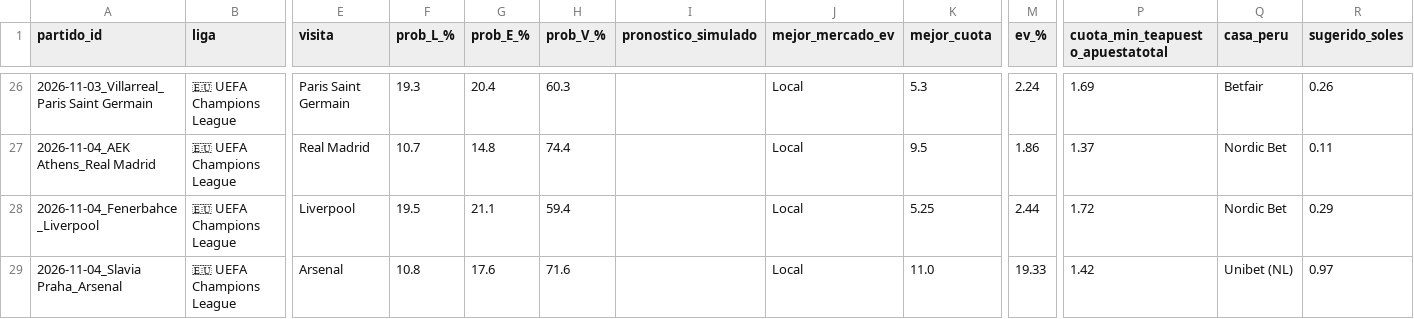
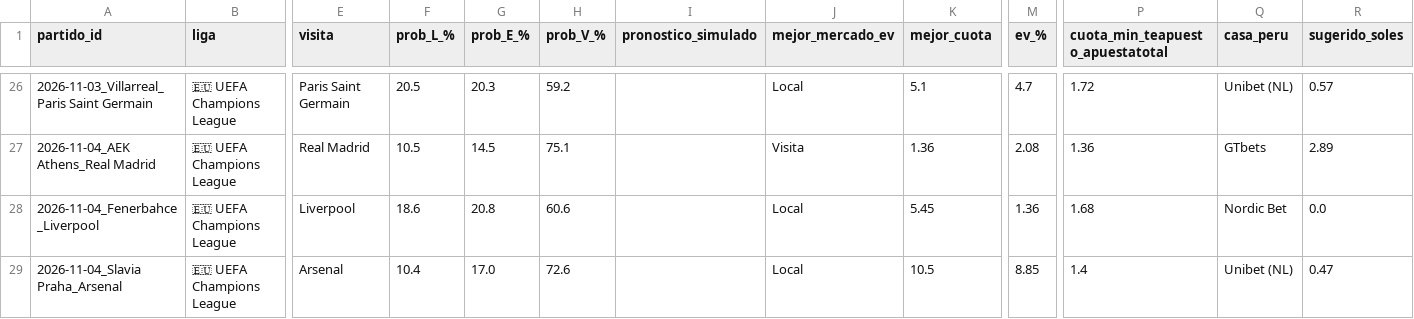
Before and after one commit to LartShark/Recolectorpi, a CSV file: historial_futbol_ev.csv, drawn as a sheet; only a part is shown, gaps mark what is left out; the diff covers the shown part only; the diff names each change by its address in the sheet, - before the commit and + after, or states it on an @@ line.

```diff
--- a/historial_futbol_ev.csv
+++ b/historial_futbol_ev.csv
-F26 (prob_L_%): 19.3
+F26 (prob_L_%): 20.5
-G26 (prob_E_%): 20.4
+G26 (prob_E_%): 20.3
-H26 (prob_V_%): 60.3
+H26 (prob_V_%): 59.2
-K26 (mejor_cuota): 5.3
+K26 (mejor_cuota): 5.1
-M26 (ev_%): 2.24
+M26 (ev_%): 4.7
-P26 (cuota_min_teapuesto_apuestatotal): 1.69
+P26 (cuota_min_teapuesto_apuestatotal): 1.72
-Q26 (casa_peru): Betfair
+Q26 (casa_peru): Unibet (NL)
-R26 (sugerido_soles): 0.26
+R26 (sugerido_soles): 0.57
-F27 (prob_L_%): 10.7
+F27 (prob_L_%): 10.5
-G27 (prob_E_%): 14.8
+G27 (prob_E_%): 14.5
-H27 (prob_V_%): 74.4
+H27 (prob_V_%): 75.1
-J27 (mejor_mercado_ev): Local
+J27 (mejor_mercado_ev): Visita
-K27 (mejor_cuota): 9.5
+K27 (mejor_cuota): 1.36
-M27 (ev_%): 1.86
+M27 (ev_%): 2.08
-P27 (cuota_min_teapuesto_apuestatotal): 1.37
+P27 (cuota_min_teapuesto_apuestatotal): 1.36
-Q27 (casa_peru): Nordic Bet
+Q27 (casa_peru): GTbets
-R27 (sugerido_soles): 0.11
+R27 (sugerido_soles): 2.89
-F28 (prob_L_%): 19.5
+F28 (prob_L_%): 18.6
-G28 (prob_E_%): 21.1
+G28 (prob_E_%): 20.8
-H28 (prob_V_%): 59.4
+H28 (prob_V_%): 60.6
-K28 (mejor_cuota): 5.25
+K28 (mejor_cuota): 5.45
-M28 (ev_%): 2.44
+M28 (ev_%): 1.36
-P28 (cuota_min_teapuesto_apuestatotal): 1.72
+P28 (cuota_min_teapuesto_apuestatotal): 1.68
-R28 (sugerido_soles): 0.29
+R28 (sugerido_soles): 0.0
-F29 (prob_L_%): 10.8
+F29 (prob_L_%): 10.4
-G29 (prob_E_%): 17.6
+G29 (prob_E_%): 17.0
-H29 (prob_V_%): 71.6
+H29 (prob_V_%): 72.6
-K29 (mejor_cuota): 11.0
+K29 (mejor_cuota): 10.5
-M29 (ev_%): 19.33
+M29 (ev_%): 8.85
-P29 (cuota_min_teapuesto_apuestatotal): 1.42
+P29 (cuota_min_teapuesto_apuestatotal): 1.4
-R29 (sugerido_soles): 0.97
+R29 (sugerido_soles): 0.47
```
Also changed, not shown: 98 edited cells elsewhere in this file.
